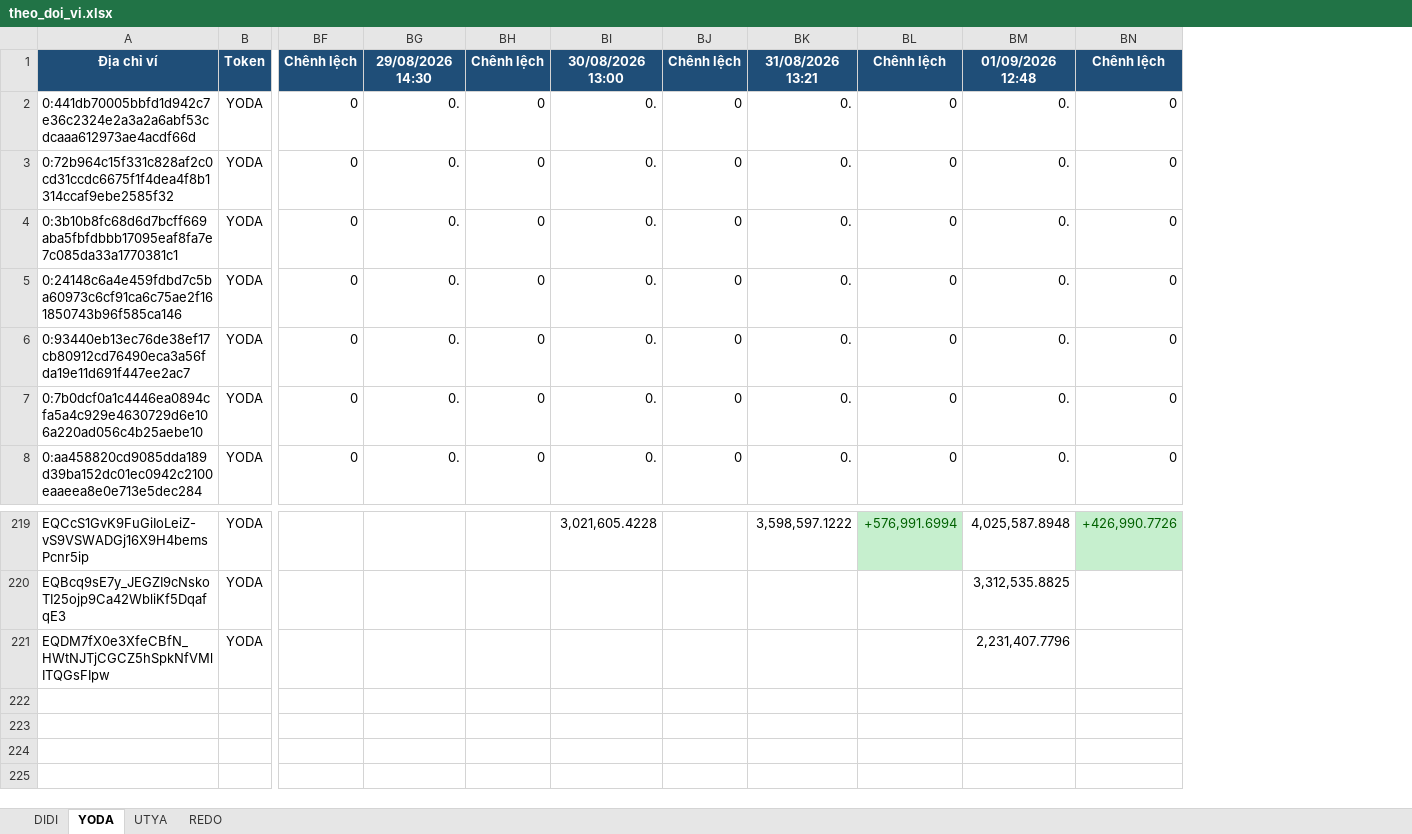
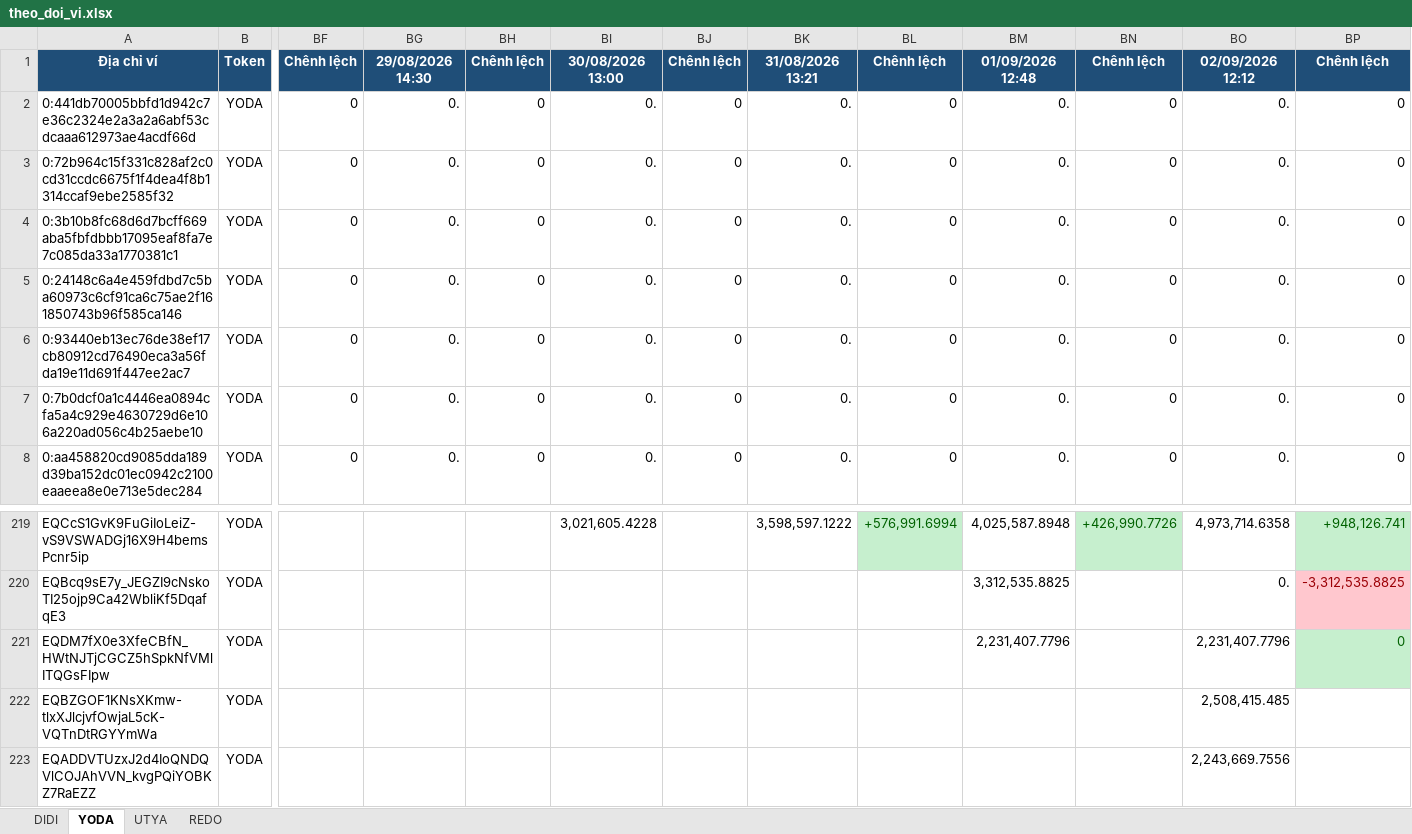
Before and after one commit to anhvt118/ton-wallet-tracker, an Excel workbook: data/theo_doi_vi.xlsx, sheet YODA, drawn as a sheet; only a part is shown, gaps mark what is left out; values as stored, in another font and other column widths than the file's, no borders; rows hold the shown columns only; the diff names each change by its address in the sheet, - before the commit and + after, or states it on an @@ line.

```diff
--- a/data/theo_doi_vi.xlsx (sheet YODA)
+++ b/data/theo_doi_vi.xlsx (sheet YODA)
+column BO, rows 1-8: 02/09/2026 12:12 | 0. | 0. | 0. | 0. | 0. | 0. | 0.; rows 219-221: 4,973,714.6358 | 0. | 2,231,407.7796
+column BP, rows 1-8: Chênh lệch | 0 | 0 | 0 | 0 | 0 | 0 | 0; rows 219-221: +948,126.741 | -3,312,535.8825 | 0
+row 222: EQBZGOF1KNsXKmw-tlxXJlcjvfOwjaL5cK-VQTnDtRGYYmWa | YODA |  |  |  |  |  |  |  |  |  | 2,508,415.485
+row 223: EQADDVTUzxJ2d4IoQNDQVlCOJAhVVN_kvgPQiYOBKZ7RaEZZ | YODA |  |  |  |  |  |  |  |  |  | 2,243,669.7556
```
Also changed, not shown: sheet REDO, sheet DIDI, sheet UTYA.
